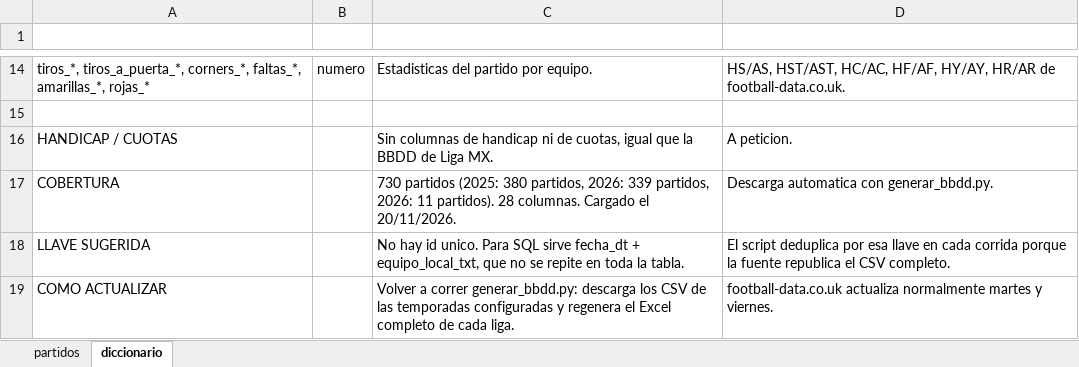
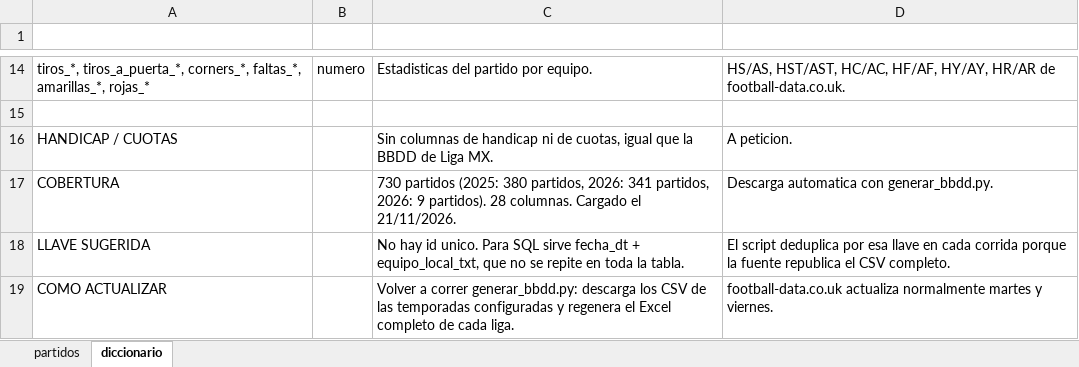
Before and after one commit to Erixfer98/laliga-modelo, an Excel workbook: datos/bbdd_brasileirao.xlsx, sheet diccionario, drawn as a sheet; only a part is shown, gaps mark what is left out; values as stored, in another font and other column widths than the file's, no borders; the diff names each change by its address in the sheet, - before the commit and + after, or states it on an @@ line.

```diff
--- a/datos/bbdd_brasileirao.xlsx (sheet diccionario)
+++ b/datos/bbdd_brasileirao.xlsx (sheet diccionario)
-C17 (definicion): …partidos, 2026: 339 partidos, 2026: 11 partidos). 28 columnas. Cargado el 20/11/2026.
+C17 (definicion): …partidos, 2026: 341 partidos, 2026: 9 partidos). 28 columnas. Cargado el 21/11/2026.
```
Also changed, not shown: sheet partidos, datos/bbdd_champions.xlsx, datos/bbdd_europa.xlsx, 15 other files.
